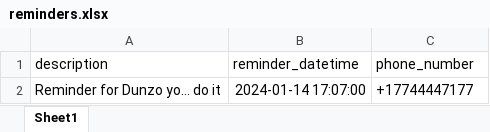
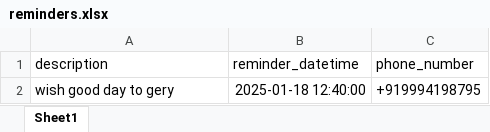
Before and after one commit to xeldrago/xeldrago, an Excel workbook: python_fun/python mini works/PY-Happy birthday text automation/reminders.xlsx, sheet Sheet1, drawn as a sheet; values as stored, in another font and other column widths than the file's, no borders; removed rows and columns are numbered as before the commit, all else as after; the diff names each change by its address in the sheet, - before the commit and + after, or states it on an @@ line.

Commit message:
birthday thingy

```diff
--- a/python_fun/python mini works/PY-Happy birthday text automation/reminders.xlsx (sheet Sheet1)
+++ b/python_fun/python mini works/PY-Happy birthday text automation/reminders.xlsx (sheet Sheet1)
-row 2: Reminder for Dunzo yo… do it | 2024-01-14 17:07:00 | +17744447177
+row 2: wish good day to gery | 2025-01-18 12:40:00 | +919994198795
```
Also changed, not shown: 3 other files.
